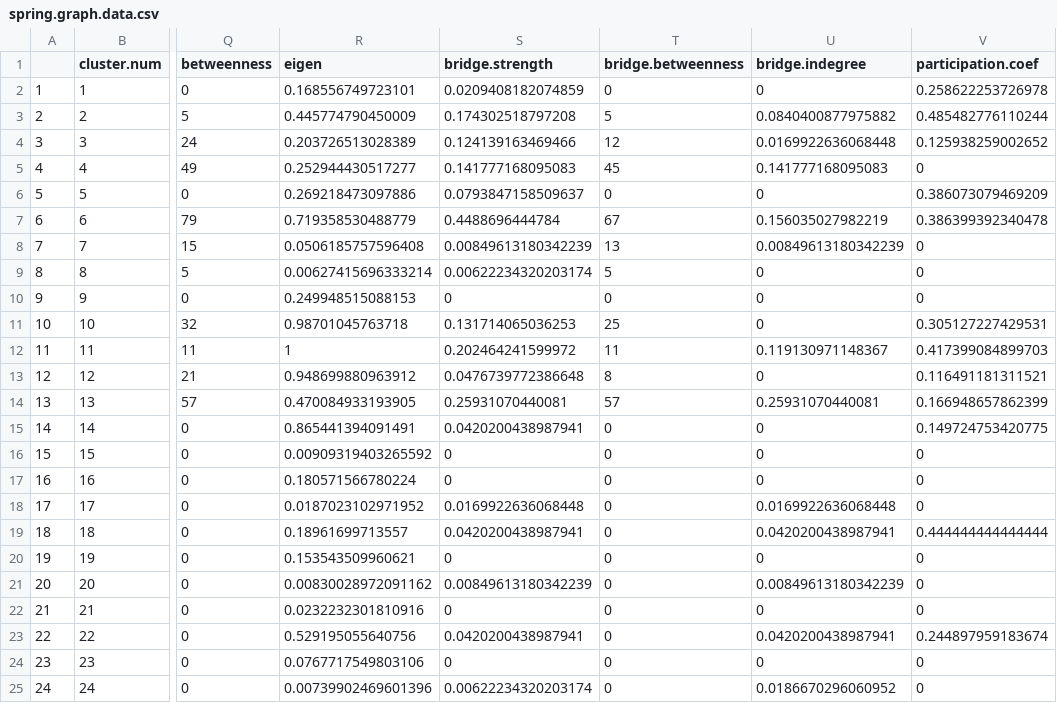
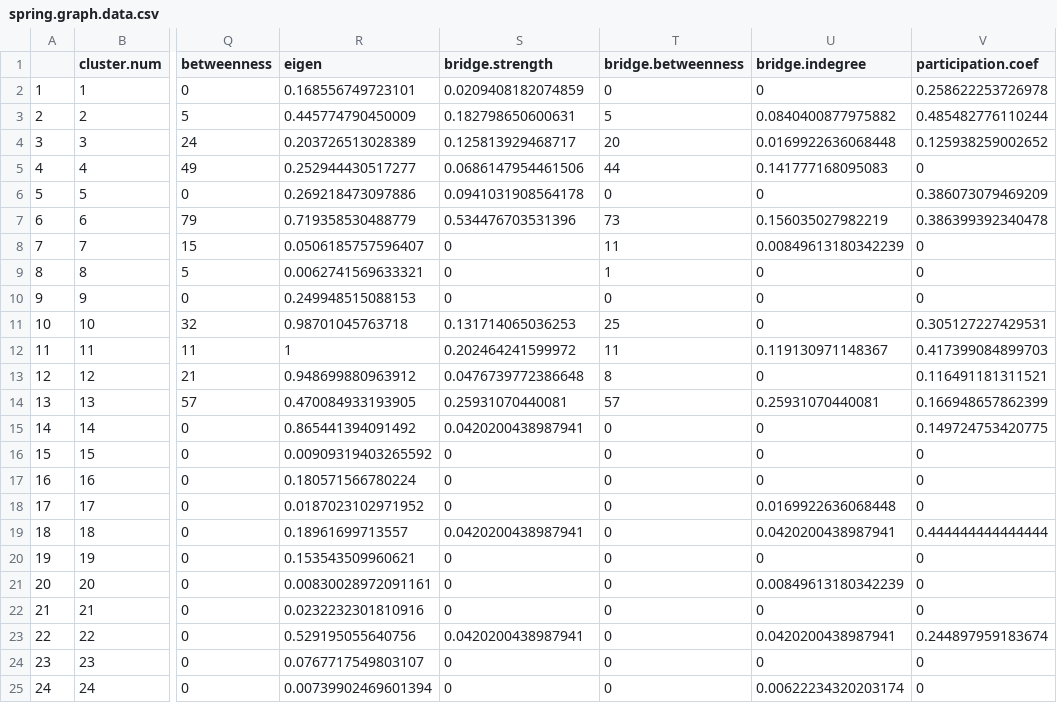
Before and after one commit to Pjefferyi/Blackpoll_Warbler_migration_network_Git, a CSV file: Data/spring.graph.data.csv, drawn as a sheet; only a part is shown, gaps mark what is left out; the diff names each change by its address in the sheet, - before the commit and + after, or states it on an @@ line.

```diff
--- a/Data/spring.graph.data.csv
+++ b/Data/spring.graph.data.csv
-S3 (bridge.strength): 0.174302518797208
+S3 (bridge.strength): 0.182798650600631
-S4 (bridge.strength): 0.124139163469466
+S4 (bridge.strength): 0.125813929468717
-T4 (bridge.betweenness): 12
+T4 (bridge.betweenness): 20
-S5 (bridge.strength): 0.141777168095083
+S5 (bridge.strength): 0.0686147954461506
-T5 (bridge.betweenness): 45
+T5 (bridge.betweenness): 44
-S6 (bridge.strength): 0.0793847158509637
+S6 (bridge.strength): 0.0941031908564178
-S7 (bridge.strength): 0.4488696444784
+S7 (bridge.strength): 0.534476703531396
-T7 (bridge.betweenness): 67
+T7 (bridge.betweenness): 73
-R8 (eigen): 0.0506185757596408
+R8 (eigen): 0.0506185757596407
-S8 (bridge.strength): 0.00849613180342239
+S8 (bridge.strength): 0
-T8 (bridge.betweenness): 13
+T8 (bridge.betweenness): 11
-R9 (eigen): 0.00627415696333214
+R9 (eigen): 0.0062741569633321
-S9 (bridge.strength): 0.00622234320203174
+S9 (bridge.strength): 0
-T9 (bridge.betweenness): 5
+T9 (bridge.betweenness): 1
-R15 (eigen): 0.865441394091491
+R15 (eigen): 0.865441394091492
-S18 (bridge.strength): 0.0169922636068448
+S18 (bridge.strength): 0
-R21 (eigen): 0.00830028972091162
+R21 (eigen): 0.00830028972091161
-S21 (bridge.strength): 0.00849613180342239
+S21 (bridge.strength): 0
-R24 (eigen): 0.0767717549803106
+R24 (eigen): 0.0767717549803107
-R25 (eigen): 0.00739902469601396
+R25 (eigen): 0.00739902469601394
-S25 (bridge.strength): 0.00622234320203174
+S25 (bridge.strength): 0
-U25 (bridge.indegree): 0.0186670296060952
+U25 (bridge.indegree): 0.00622234320203174
```
Also changed, not shown: Data/fall.graph.data.csv, 2 other files.
